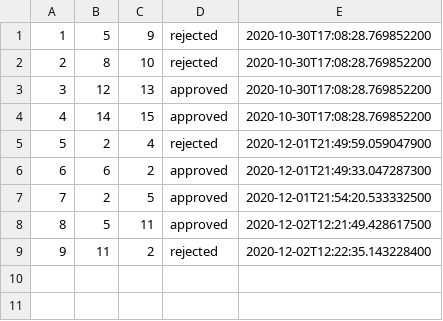
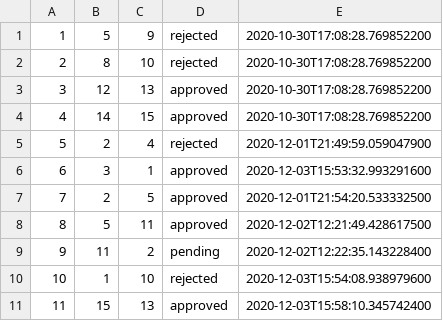
Before and after one commit to ioanasechel/SocialNetwork, a CSV file: data/friendRequest.csv, drawn as a sheet.

```diff
--- a/data/friendRequest.csv
+++ b/data/friendRequest.csv
@@ -5,5 +5,7 @@
 5;2;4;rejected;2020-12-01T21:49:59.059047900
-6;6;2;approved;2020-12-01T21:49:33.047287300
+6;3;1;approved;2020-12-03T15:53:32.993291600
 7;2;5;approved;2020-12-01T21:54:20.533332500
 8;5;11;approved;2020-12-02T12:21:49.428617500
-9;11;2;rejected;2020-12-02T12:22:35.143228400
+9;11;2;pending;2020-12-02T12:22:35.143228400
+10;1;10;rejected;2020-12-03T15:54:08.938979600
+11;15;13;approved;2020-12-03T15:58:10.345742400
```
Also changed, not shown: data/friendship.csv, data/users.csv, 21 other files.
